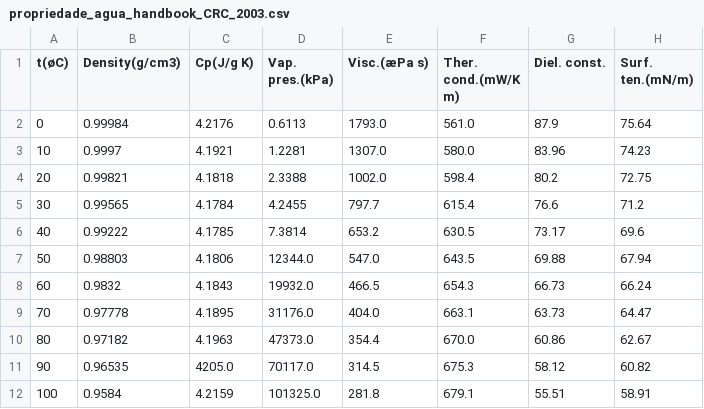
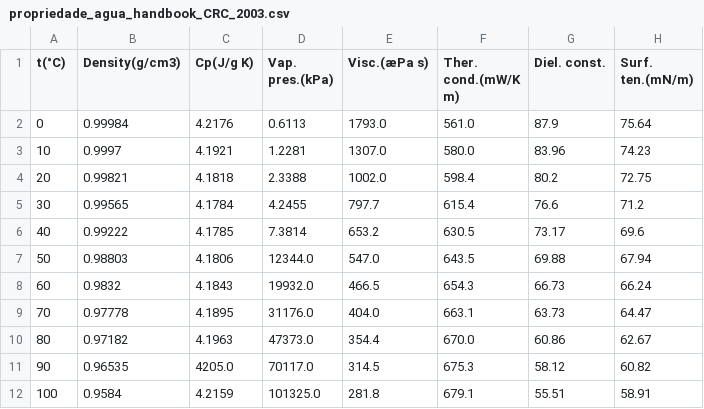
Before and after one commit to resquinelato/data_archive, a CSV file: propriedade_agua_handbook_CRC_2003.csv, drawn as a sheet; the diff names each change by its address in the sheet, - before the commit and + after, or states it on an @@ line.

Commit message:
Update propriedade_agua_handbook_CRC_2003.csv
Notação Celcius

```diff
--- a/propriedade_agua_handbook_CRC_2003.csv
+++ b/propriedade_agua_handbook_CRC_2003.csv
-A1: t(øC)
+A1: t(°C)
```
